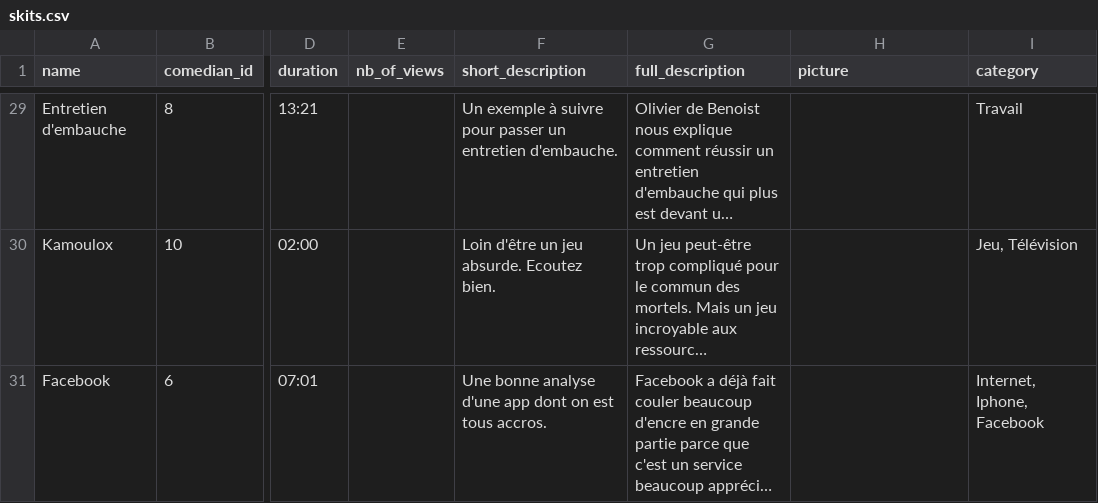
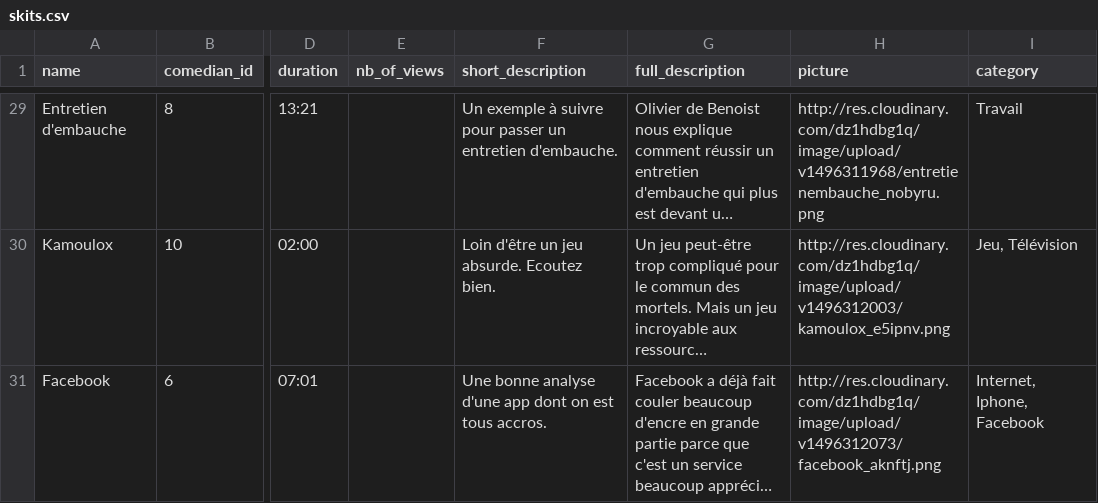
Before and after one commit to vpanis/zygomatic, a CSV file: lib/seeds/skits.csv, drawn as a sheet; only a part is shown, gaps mark what is left out; long unchanged cells end in …; the diff covers the shown part only; the diff names each change by its address in the sheet, - before the commit and + after, or states it on an @@ line.

Commit message:
seed update with skit picture

```diff
--- a/lib/seeds/skits.csv
+++ b/lib/seeds/skits.csv
-H29 (picture): (empty)
+H29 (picture): http://res.cloudinary.com/dz1hdbg1q/image/upload/v1496311968/entretienembauche_nobyru.png
-H30 (picture): (empty)
+H30 (picture): http://res.cloudinary.com/dz1hdbg1q/image/upload/v1496312003/kamoulox_e5ipnv.png
-H31 (picture): (empty)
+H31 (picture): http://res.cloudinary.com/dz1hdbg1q/image/upload/v1496312073/facebook_aknftj.png
```
Also changed, not shown: 27 edited cells elsewhere in this file.
